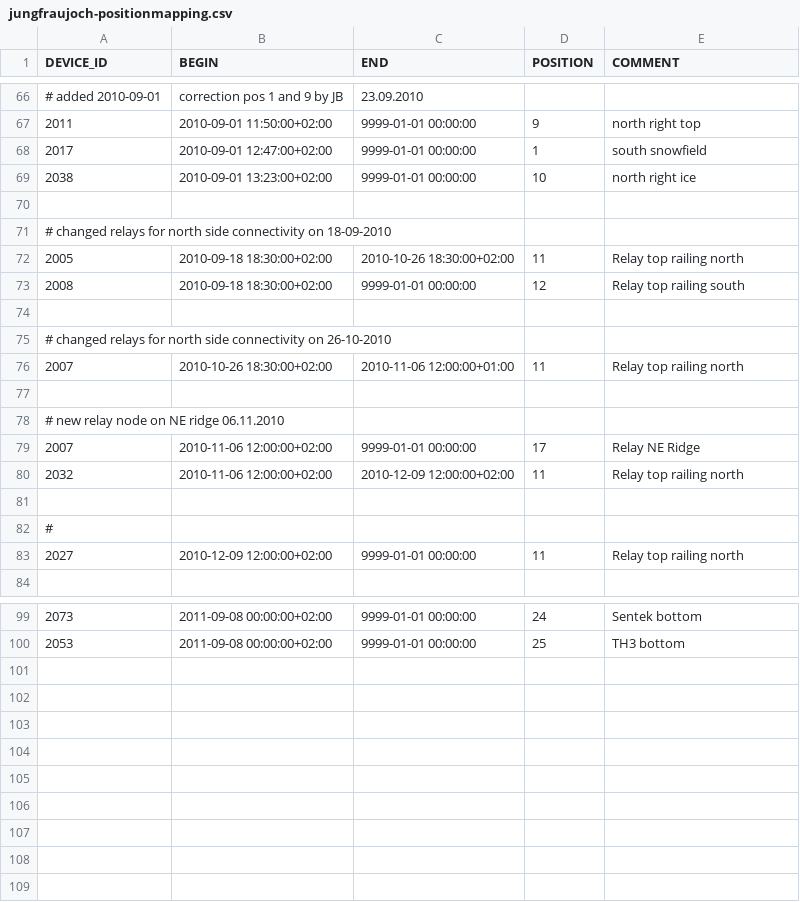
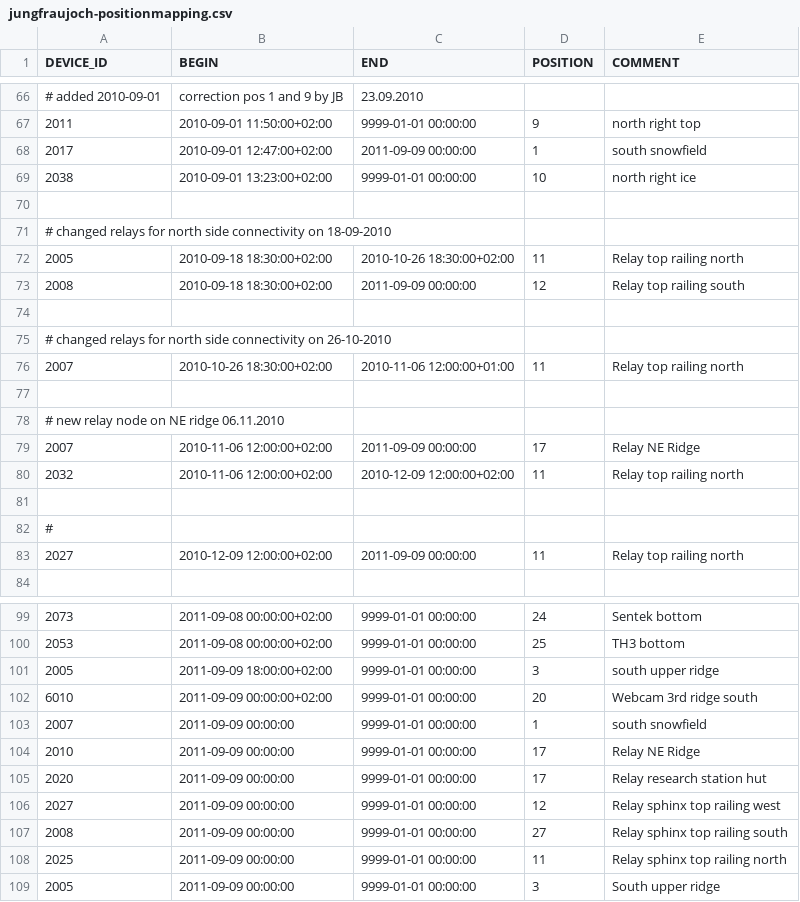
Before and after one commit to LSIR/gsn, a CSV file: gsn/conf/permasense/jungfraujoch-positionmapping.csv, drawn as a sheet; only a part is shown, gaps mark what is left out; the diff covers the shown part only.

Commit message:
added new jj position mappings

```diff
--- a/gsn/conf/permasense/jungfraujoch-positionmapping.csv
+++ b/gsn/conf/permasense/jungfraujoch-positionmapping.csv
@@ -67,3 +67,3 @@
 "2011","2010-09-01 11:50:00+02:00","9999-01-01 00:00:00","9","north right top"
-"2017","2010-09-01 12:47:00+02:00","9999-01-01 00:00:00","1","south snowfield"
+"2017","2010-09-01 12:47:00+02:00","2011-09-09 00:00:00","1","south snowfield"
 "2038","2010-09-01 13:23:00+02:00","9999-01-01 00:00:00","10","north right ice"
@@ -72,3 +72,3 @@
 "2005","2010-09-18 18:30:00+02:00","2010-10-26 18:30:00+02:00","11","Relay top railing north"
-"2008","2010-09-18 18:30:00+02:00","9999-01-01 00:00:00","12","Relay top railing south"
+"2008","2010-09-18 18:30:00+02:00","2011-09-09 00:00:00","12","Relay top railing south"
 
@@ -78,3 +78,3 @@
 # new relay node on NE ridge 06.11.2010
-"2007","2010-11-06 12:00:00+02:00","9999-01-01 00:00:00","17","Relay NE Ridge"
+"2007","2010-11-06 12:00:00+02:00","2011-09-09 00:00:00","17","Relay NE Ridge"
 "2032","2010-11-06 12:00:00+02:00","2010-12-09 12:00:00+02:00","11","Relay top railing north"
@@ -82,3 +82,3 @@
 #
-"2027","2010-12-09 12:00:00+02:00","9999-01-01 00:00:00","11","Relay top railing north"
+"2027","2010-12-09 12:00:00+02:00","2011-09-09 00:00:00","11","Relay top railing north"
 
@@ -100 +100,10 @@
 "2053","2011-09-08 00:00:00+02:00","9999-01-01 00:00:00","25","TH3 bottom"
+"2005","2011-09-09 18:00:00+02:00","9999-01-01 00:00:00","3","south upper ridge"
+"6010","2011-09-09 00:00:00+02:00","9999-01-01 00:00:00","20","Webcam 3rd ridge south"
+"2007","2011-09-09 00:00:00","9999-01-01 00:00:00","1","south snowfield"
+"2010","2011-09-09 00:00:00","9999-01-01 00:00:00","17","Relay NE Ridge"
+"2020","2011-09-09 00:00:00","9999-01-01 00:00:00","17","Relay research station hut"
+"2027","2011-09-09 00:00:00","9999-01-01 00:00:00","12","Relay sphinx top railing west"
+"2008","2011-09-09 00:00:00","9999-01-01 00:00:00","27","Relay sphinx top railing south"
+"2025","2011-09-09 00:00:00","9999-01-01 00:00:00","11","Relay sphinx top railing north"
+"2005","2011-09-09 00:00:00","9999-01-01 00:00:00","3","South upper ridge"
```
Also changed, not shown: 3 edited cells elsewhere in this file.
